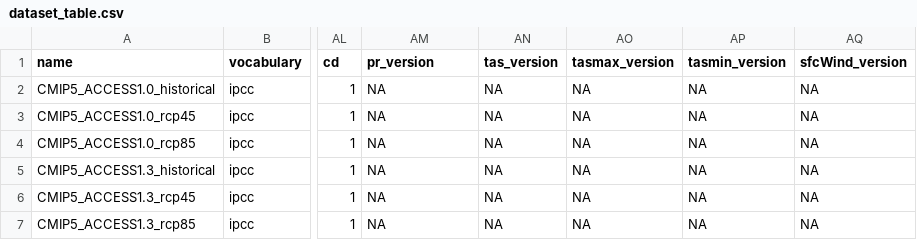
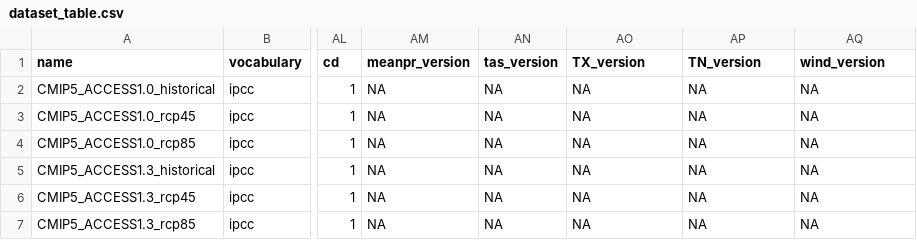
Before and after one commit to metaclip/metaclipR-atlas, a CSV file: inst/dataset_table.csv, drawn as a sheet; only a part is shown, gaps mark what is left out; the diff names each change by its address in the sheet, - before the commit and + after, or states it on an @@ line.

Commit message:
Version field renamed

```diff
--- a/inst/dataset_table.csv
+++ b/inst/dataset_table.csv
-AM1: pr_version
+AM1: meanpr_version
-AO1: tasmax_version
+AO1: TX_version
-AP1: tasmin_version
+AP1: TN_version
-AQ1: sfcWind_version
+AQ1: wind_version
```
